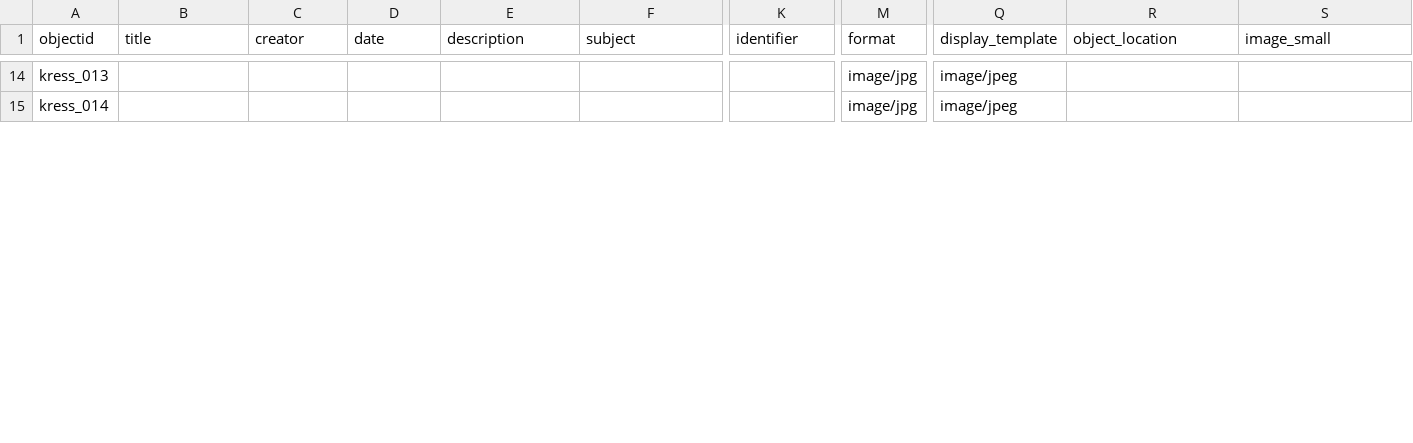
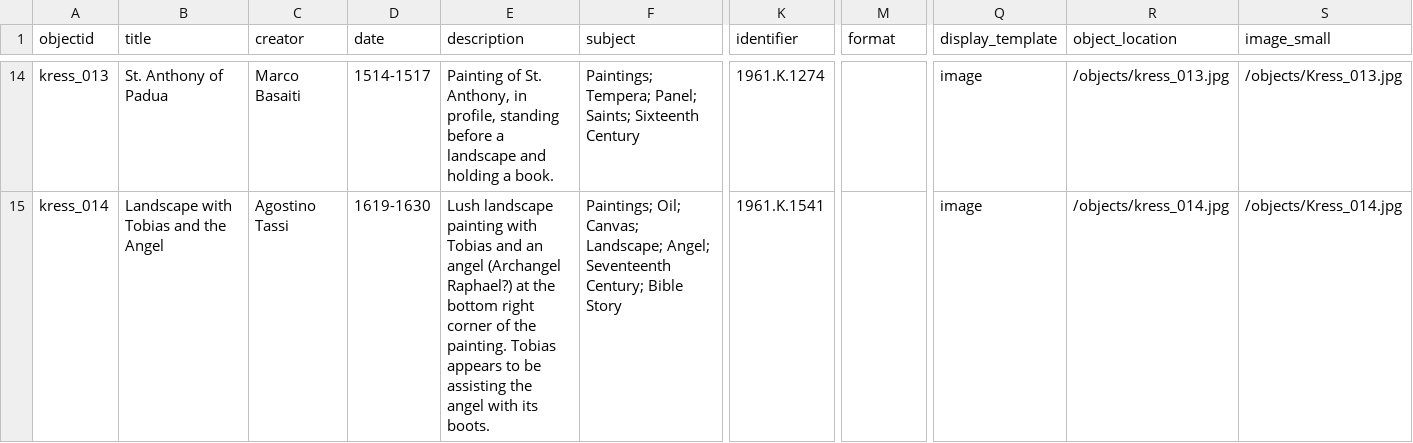
Before and after one commit to tmengelb/samek-kress-demo, a CSV file: _data/samek-kress.csv, drawn as a sheet; only a part is shown, gaps mark what is left out; the diff covers the shown part only; the diff names each change by its address in the sheet, - before the commit and + after, or states it on an @@ line.

Commit message:
Update object images and metadata

```diff
--- a/_data/samek-kress.csv
+++ b/_data/samek-kress.csv
-B14 (title): (empty)
+B14 (title): St. Anthony of Padua
-C14 (creator): (empty)
+C14 (creator): Marco Basaiti
-D14 (date): (empty)
+D14 (date): 1514-1517
-E14 (description): (empty)
+E14 (description): Painting of St. Anthony, in profile, standing before a landscape and holding a book.
-F14 (subject): (empty)
+F14 (subject): Paintings; Tempera; Panel; Saints; Sixteenth Century
-K14 (identifier): (empty)
+K14 (identifier): 1961.K.1274
-M14:M15 (format): image/jpg
+M14:M15 (format): (empty)
-Q14:Q15 (display_template): image/jpeg
+Q14:Q15 (display_template): image
-R14 (object_location): (empty)
+R14 (object_location): /objects/kress_013.jpg
-S14 (image_small): (empty)
+S14 (image_small): /objects/Kress_013.jpg
-B15 (title): (empty)
+B15 (title): Landscape with Tobias and the Angel
-C15 (creator): (empty)
+C15 (creator): Agostino Tassi
-D15 (date): (empty)
+D15 (date): 1619-1630
-E15 (description): (empty)
+E15 (description): Lush landscape painting with Tobias and an angel (Archangel Raphael?) at the bottom right corner of the painting. Tobias appears to be assisting the angel with its boots.
-F15 (subject): (empty)
+F15 (subject): Paintings; Oil; Canvas; Landscape; Angel; Seventeenth Century; Bible Story
-K15 (identifier): (empty)
+K15 (identifier): 1961.K.1541
-R15 (object_location): (empty)
+R15 (object_location): /objects/kress_014.jpg
-S15 (image_small): (empty)
+S15 (image_small): /objects/Kress_014.jpg
```
Also changed, not shown: 174 edited cells elsewhere in this file, 29 other files.
